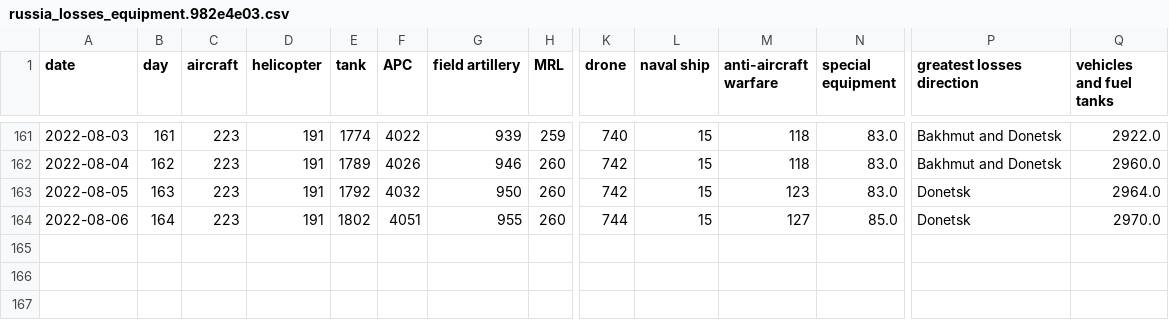
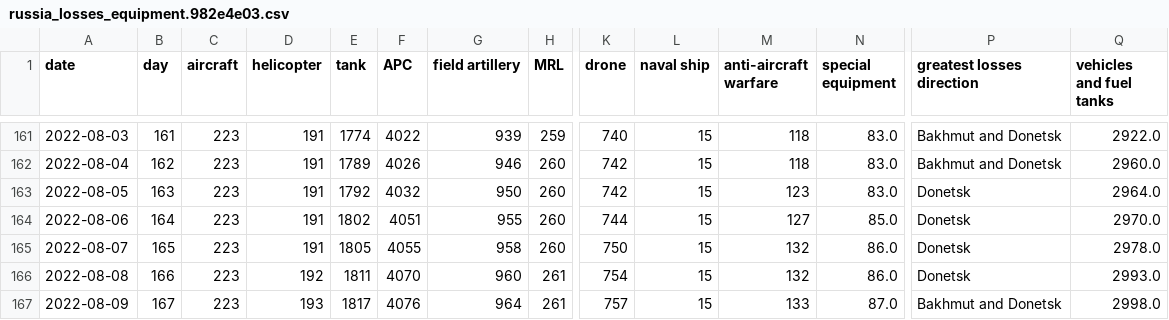
Before and after one commit to taw/open-source-adventures, a CSV file: docs/episode-30/russia_losses_equipment.982e4e03.csv, drawn as a sheet; only a part is shown, gaps mark what is left out; rows hold the shown columns only; the diff names each change by its address in the sheet, - before the commit and + after, or states it on an @@ line.

```diff
--- a/docs/episode-30/russia_losses_equipment.982e4e03.csv
+++ b/docs/episode-30/russia_losses_equipment.982e4e03.csv
+row 165: 2022-08-07 | 165 | 223 | 191 | 1805 | 4055 | 958 | 260 | 750 | 15 | 132 | 86.0 | Donetsk | 2978.0
+row 166: 2022-08-08 | 166 | 223 | 192 | 1811 | 4070 | 960 | 261 | 754 | 15 | 132 | 86.0 | Donetsk | 2993.0
+row 167: 2022-08-09 | 167 | 223 | 193 | 1817 | 4076 | 964 | 261 | 757 | 15 | 133 | 87.0 | Bakhmut and Donetsk | 2998.0
```
Also changed, not shown: docs/episode-29/tanks/russia_losses_equipment.csv, docs/episode-31/russia_losses_equipment.csv, 48 other files.
